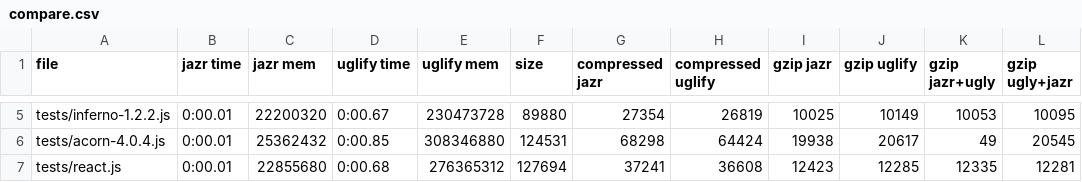
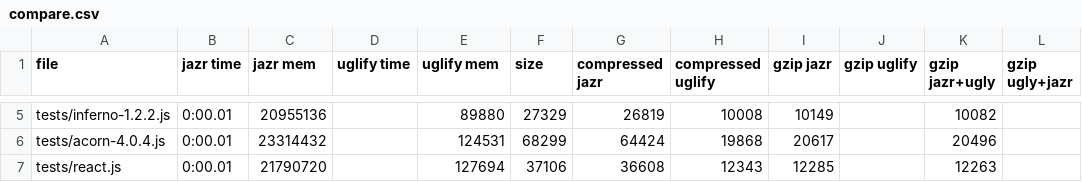
Before and after one commit to skoppe/jazr, a CSV file: compare.csv, drawn as a sheet; only a part is shown, gaps mark what is left out; the diff covers the shown part only.

```diff
--- a/compare.csv
+++ b/compare.csv
@@ -5,3 +5,3 @@
-"tests/inferno-1.2.2.js","0:00.01","22200320","0:00.67","230473728","89880","27354","26819","10025","10149","10053","10095"
-"tests/acorn-4.0.4.js","0:00.01","25362432","0:00.85","308346880","124531","68298","64424","19938","20617","49","20545"
-"tests/react.js","0:00.01","22855680","0:00.68","276365312","127694","37241","36608","12423","12285","12335","12281"
+"tests/inferno-1.2.2.js","0:00.01","20955136","","89880","27329","26819","10008","10149","","10082"
+"tests/acorn-4.0.4.js","0:00.01","23314432","","124531","68299","64424","19868","20617","","20496"
+"tests/react.js","0:00.01","21790720","","127694","37106","36608","12343","12285","","12263"
```
Also changed, not shown: 165 edited cells elsewhere in this file, 23 other files.
